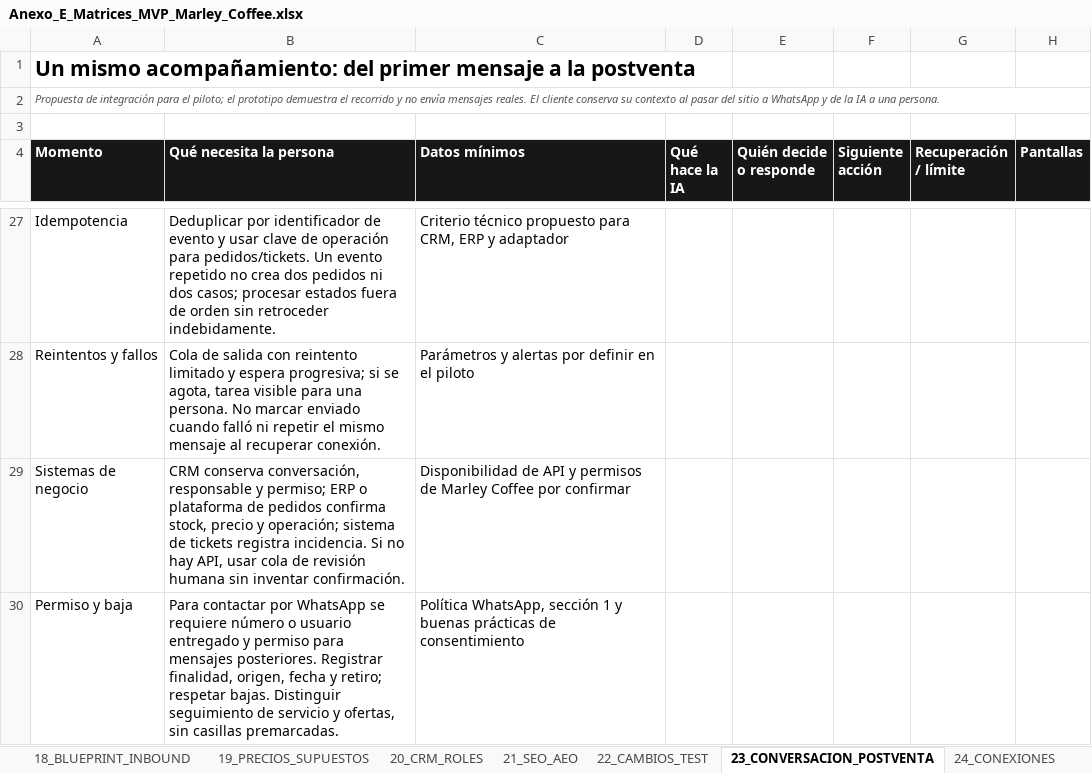
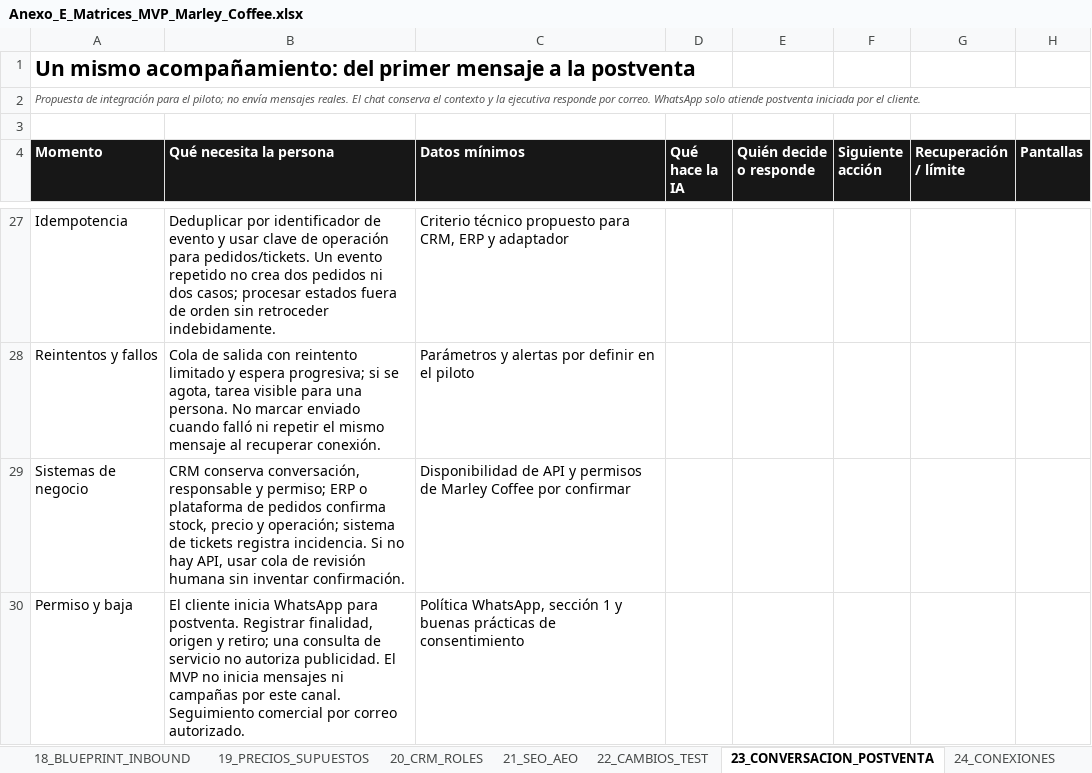
Before and after one commit to carlosvarg1997-sys/marley-coffee-mvp, an Excel workbook: Anexo_E_Matrices_MVP_Marley_Coffee.xlsx, sheet 23_CONVERSACION_POSTVENTA, drawn as a sheet; only a part is shown, gaps mark what is left out; values as stored, in another font and other column widths than the file's, no borders; table styles not drawn; the diff covers the shown part only; the diff names each change by its address in the sheet, - before the commit and + after, or states it on an @@ line.

Commit message:
Actualizacion 17-Oct: presentacion optimizada en mobile landscape, chat consultivo reparado, desaturacion y coherencia total de matrices e informes

```diff
--- a/Anexo_E_Matrices_MVP_Marley_Coffee.xlsx (sheet 23_CONVERSACION_POSTVENTA)
+++ b/Anexo_E_Matrices_MVP_Marley_Coffee.xlsx (sheet 23_CONVERSACION_POSTVENTA)
-A2 (Momento): …el piloto; el prototipo demuestra el recorrido y no envía mensajes reales. El cliente conserva su contexto al pasar del sitio a WhatsApp y de la IA a una persona.
+A2 (Momento): …el piloto; no envía mensajes reales. El chat conserva el contexto y la ejecutiva responde por correo. WhatsApp solo atiende postventa iniciada por el cliente.
-B30 (Qué necesita la persona): Para contactar por WhatsApp se requiere número o usuario entregado y permiso para mensajes posteriores. Registrar finalidad, origen, fecha y retiro; respetar bajas. Distinguir seguimiento de servicio y ofertas, sin casillas premarcadas.
+B30 (Qué necesita la persona): El cliente inicia WhatsApp para postventa. Registrar finalidad, origen y retiro; una consulta de servicio no autoriza publicidad. El MVP no inicia mensajes ni campañas por este canal. Seguimiento comercial por correo autorizado.
```
Also changed, not shown: 3 edited cells elsewhere in this sheet, sheet 05_WORKFLOWS, sheet 17_INTEGRACION, sheet 18_BLUEPRINT_INBOUND, sheet 06_CONTENIDOS, sheet 01_ENGAGEMENT, sheet 21_SEO_AEO, 6 more sheets, 11 other files.
